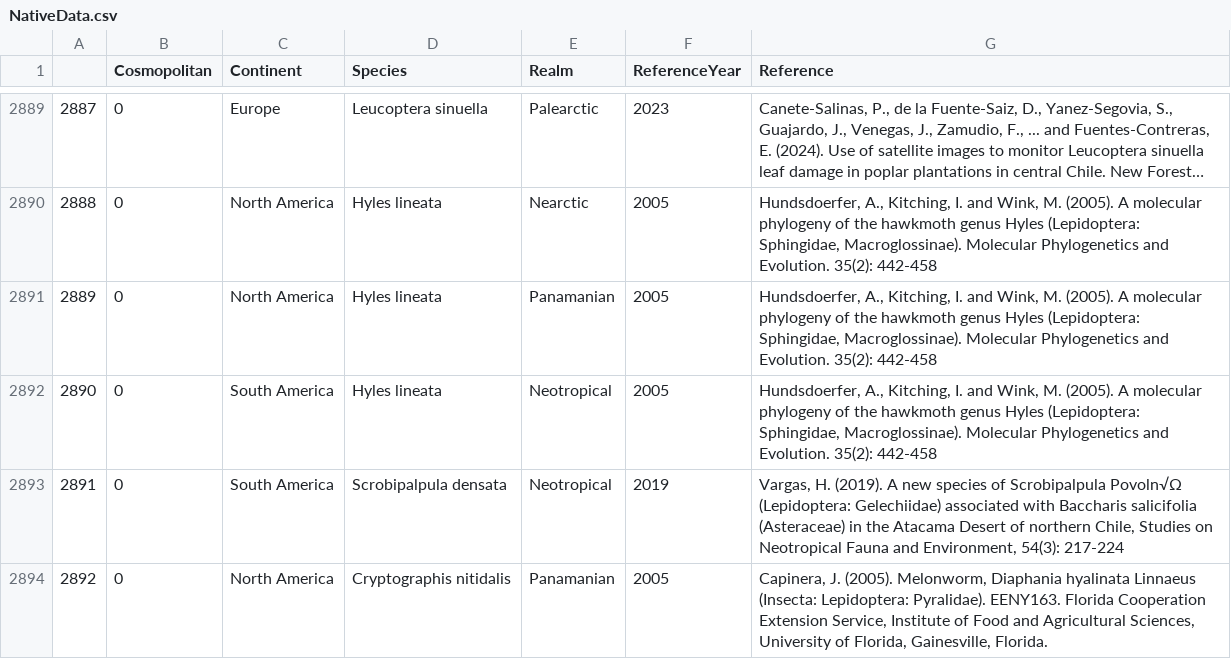
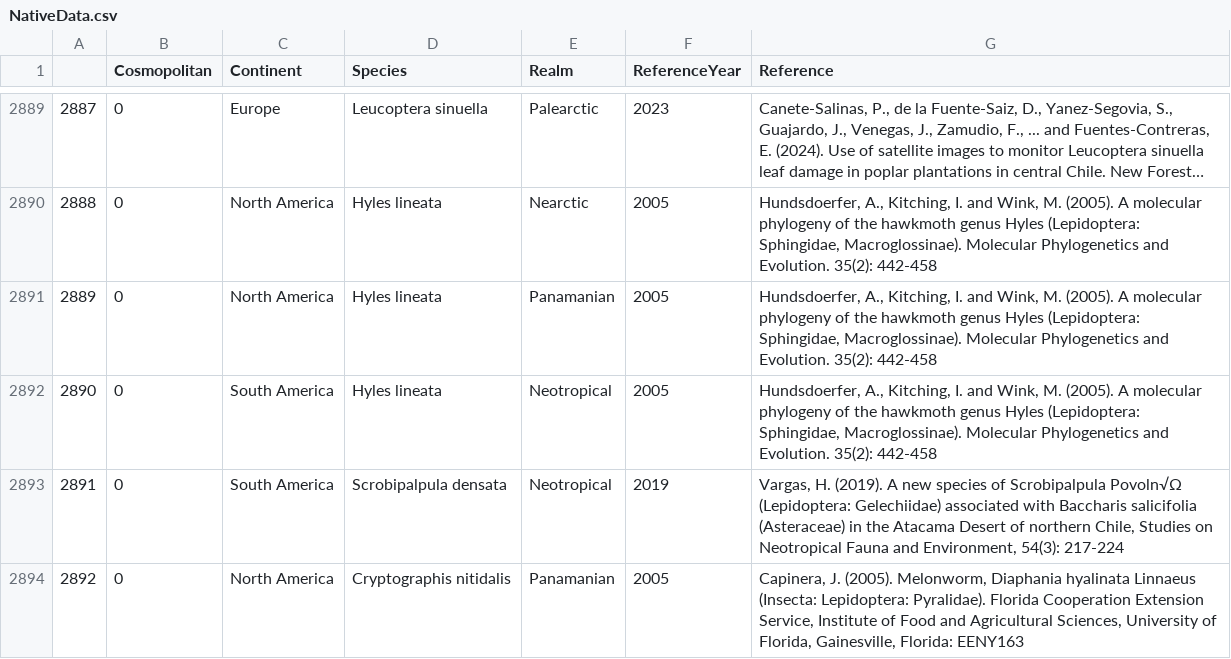
Before and after one commit to hncouto/Global_Database_on_Non-native_Lepidoptera, a CSV file: Data Raw/NativeData.csv, drawn as a sheet; only a part is shown, gaps mark what is left out; long unchanged cells end in …; the diff covers the shown part only.

Commit message:
References Typos Corrections

```diff
--- a/Data Raw/NativeData.csv
+++ b/Data Raw/NativeData.csv
@@ -2893,2 +2893,2 @@
 2891;0;South America;Scrobipalpula densata;Neotropical;2019;Vargas, H. (2019). A new species of Scrobipalpula Povoln√Ω (Lepidoptera: Gelechiidae) associated with Baccharis salicifolia (Asteraceae) in the Atacama Desert of northern Chile, Studies on Neotropical Fauna and Environment, 54(3): 217-224
-2892;0;North America;Cryptographis nitidalis;Panamanian;2005;Capinera, J. (2005). Melonworm, Diaphania hyalinata Linnaeus (Insecta: Lepidoptera: Pyralidae). EENY163. Florida Cooperation Extension Service, Institute of Food and Agricultural Sciences, University of Florida, Gainesville, Florida.
+2892;0;North America;Cryptographis nitidalis;Panamanian;2005;Capinera, J. (2005). Melonworm, Diaphania hyalinata Linnaeus (Insecta: Lepidoptera: Pyralidae). Florida Cooperation Extension Service, Institute of Food and Agricultural Sciences, University of Florida, Gainesville, Florida: EENY163
```
Also changed, not shown: 32 edited cells elsewhere in this file, 3 other files.
